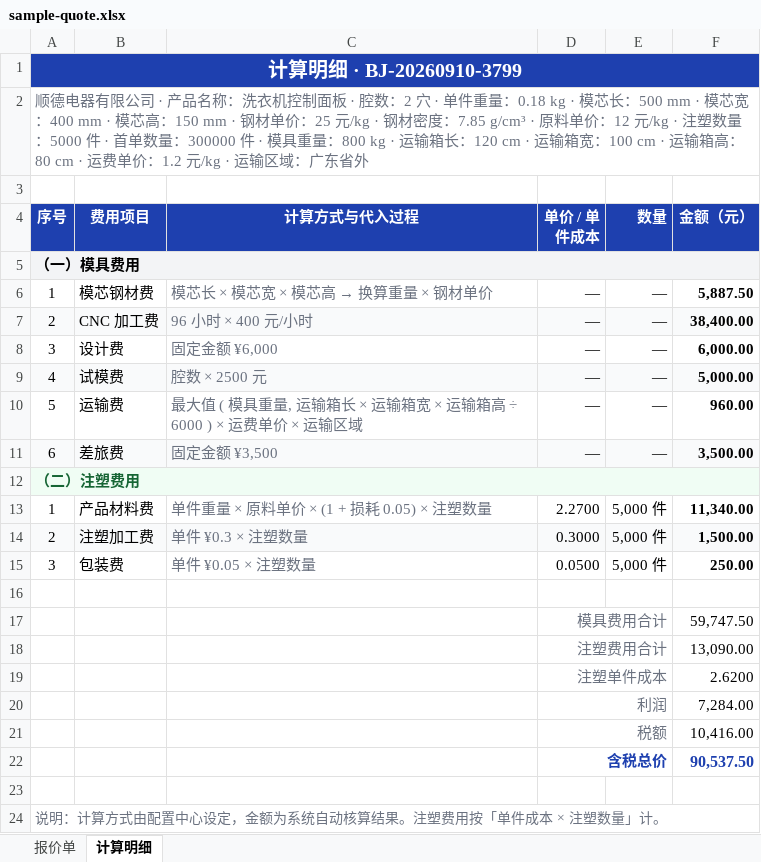
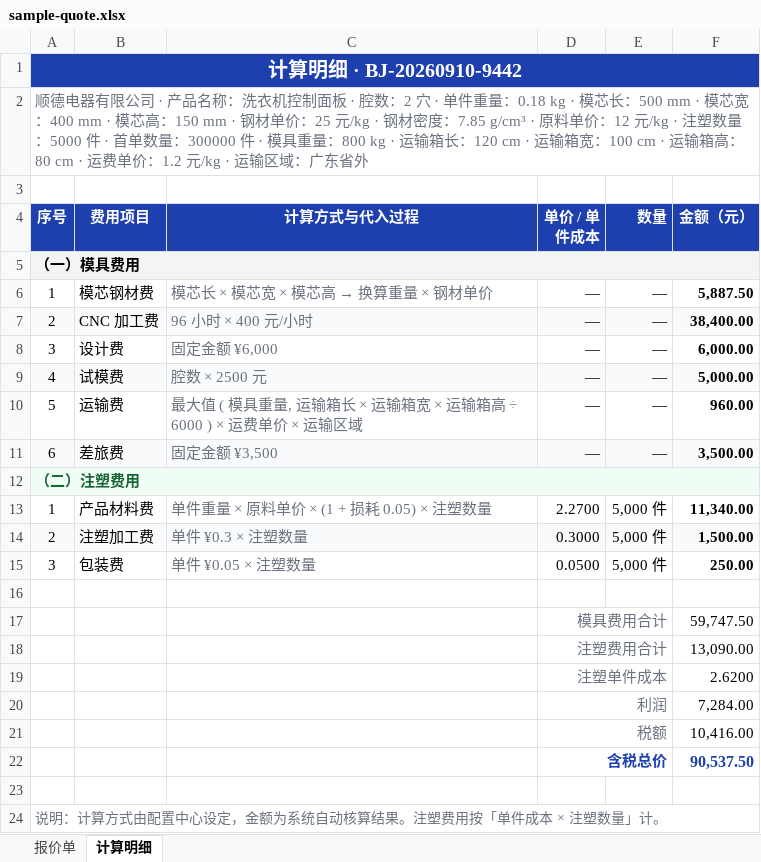
Before and after one commit to Billow-p/mujubaoj8, an Excel workbook: prototype/sample-quote.xlsx, sheet 计算明细, drawn as a sheet; values as stored, in another font and other column widths than the file's, no borders; the diff names each change by its address in the sheet, - before the commit and + after, or states it on an @@ line.

```diff
--- a/prototype/sample-quote.xlsx (sheet 计算明细)
+++ b/prototype/sample-quote.xlsx (sheet 计算明细)
-A1 (序号): 计算明细 · BJ-20260910-3799
+A1 (序号): 计算明细 · BJ-20260910-9442
```
Also changed, not shown: sheet 报价单, prototype/sample-quote-guangdong.xlsx, 12 other files.
